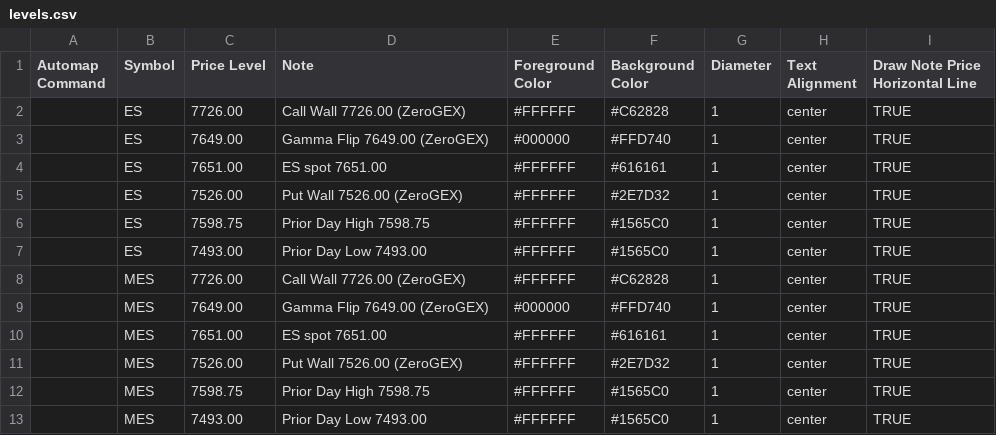
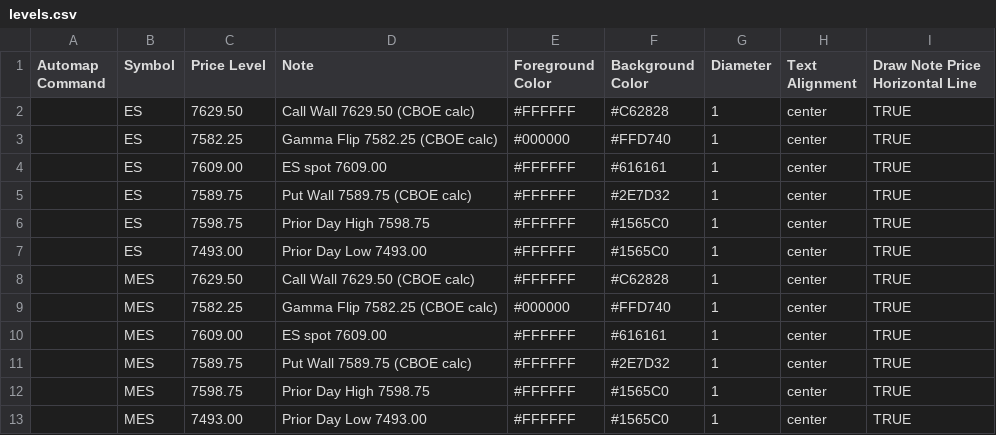
Before and after one commit to amkreddy002-source/clc-levels, a CSV file: levels.csv, drawn as a sheet.

Commit message:
levels 2026-11-12T01:41

```diff
--- a/levels.csv
+++ b/levels.csv
@@ -1,12 +1,12 @@
 Automap Command,Symbol,Price Level,Note,Foreground Color,Background Color,Diameter,Text Alignment,Draw Note Price Horizontal Line
-,ES,7726.00,Call Wall 7726.00 (ZeroGEX),#FFFFFF,#C62828,1,center,TRUE
-,ES,7649.00,Gamma Flip 7649.00 (ZeroGEX),#000000,#FFD740,1,center,TRUE
-,ES,7651.00,ES spot 7651.00,#FFFFFF,#616161,1,center,TRUE
-,ES,7526.00,Put Wall 7526.00 (ZeroGEX),#FFFFFF,#2E7D32,1,center,TRUE
+,ES,7629.50,Call Wall 7629.50 (CBOE calc),#FFFFFF,#C62828,1,center,TRUE
+,ES,7582.25,Gamma Flip 7582.25 (CBOE calc),#000000,#FFD740,1,center,TRUE
+,ES,7609.00,ES spot 7609.00,#FFFFFF,#616161,1,center,TRUE
+,ES,7589.75,Put Wall 7589.75 (CBOE calc),#FFFFFF,#2E7D32,1,center,TRUE
 ,ES,7598.75,Prior Day High 7598.75,#FFFFFF,#1565C0,1,center,TRUE
 ,ES,7493.00,Prior Day Low 7493.00,#FFFFFF,#1565C0,1,center,TRUE
-,MES,7726.00,Call Wall 7726.00 (ZeroGEX),#FFFFFF,#C62828,1,center,TRUE
-,MES,7649.00,Gamma Flip 7649.00 (ZeroGEX),#000000,#FFD740,1,center,TRUE
-,MES,7651.00,ES spot 7651.00,#FFFFFF,#616161,1,center,TRUE
-,MES,7526.00,Put Wall 7526.00 (ZeroGEX),#FFFFFF,#2E7D32,1,center,TRUE
+,MES,7629.50,Call Wall 7629.50 (CBOE calc),#FFFFFF,#C62828,1,center,TRUE
+,MES,7582.25,Gamma Flip 7582.25 (CBOE calc),#000000,#FFD740,1,center,TRUE
+,MES,7609.00,ES spot 7609.00,#FFFFFF,#616161,1,center,TRUE
+,MES,7589.75,Put Wall 7589.75 (CBOE calc),#FFFFFF,#2E7D32,1,center,TRUE
 ,MES,7598.75,Prior Day High 7598.75,#FFFFFF,#1565C0,1,center,TRUE
```
